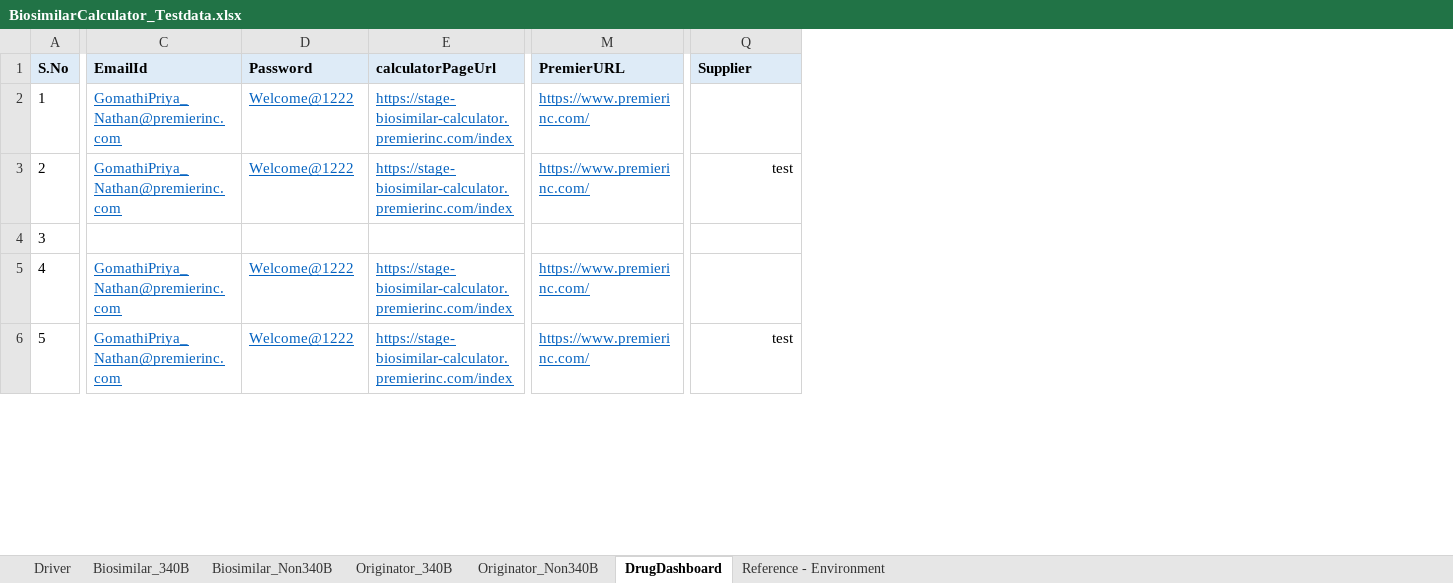
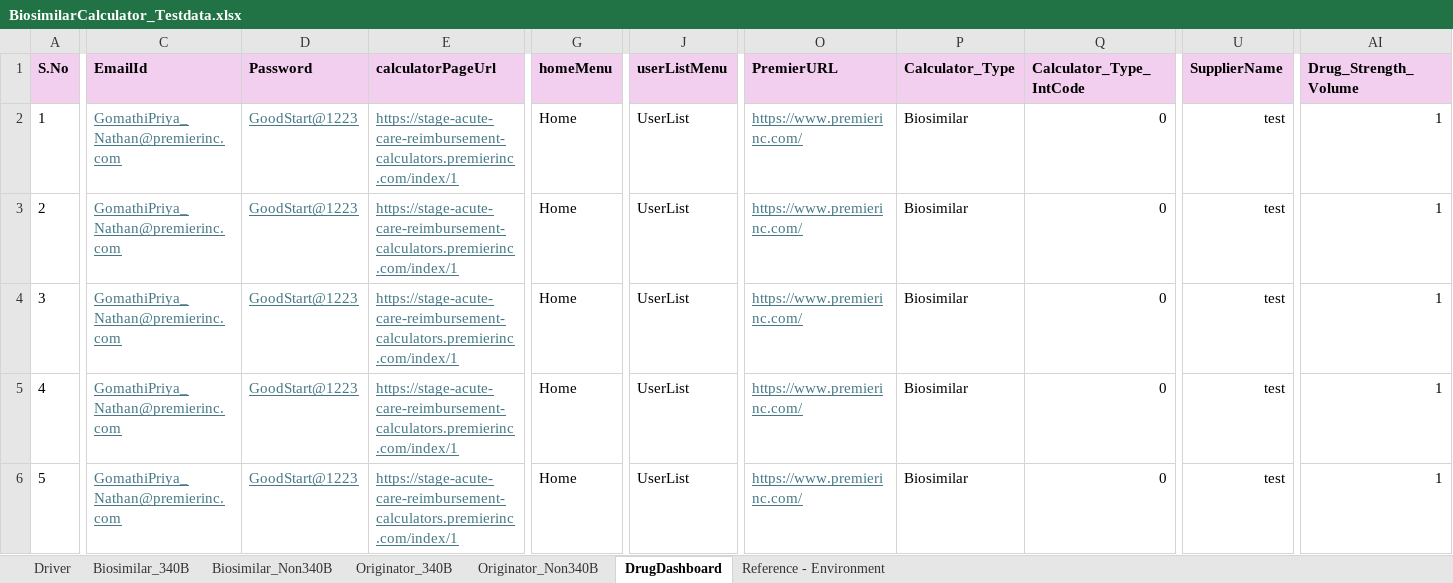
Before and after one commit to GomathiPriya20/biosimilarCalculator, an Excel workbook: BiosimilarCalculator/data/BiosimilarCalculator_Testdata.xlsx, sheet DrugDashboard, drawn as a sheet; only a part is shown, gaps mark what is left out; values as stored, in another font and other column widths than the file's, no borders; addresses are those after the commit; the diff covers the shown part only; the diff names each change by its address in the sheet, - before the commit and + after, or states it on an @@ line.

```diff
--- a/BiosimilarCalculator/data/BiosimilarCalculator_Testdata.xlsx (sheet DrugDashboard)
+++ b/BiosimilarCalculator/data/BiosimilarCalculator_Testdata.xlsx (sheet DrugDashboard)
+column G (homeMenu), rows 2-6: all Home
+column J (userListMenu), rows 2-6: all UserList
+column P (Calculator_Type), rows 2-6: all Biosimilar
+column Q (Calculator_Type_IntCode), rows 2-6: all 0
+column AI (Drug_Strength_Volume), rows 2-6: all 1
-A1:E1 fill: #DEEBF7
+A1:E1 fill: #F2CFEE
-O1 fill: #DEEBF7
+O1 fill: #F2CFEE
-U1 fill: #DEEBF7
+U1 fill: #F2CFEE
-U1: Supplier
+U1: SupplierName
-C2:E3 text colour: #0563C1
+C2:E3 text colour: #467886
-D2:D3 (Password): Welcome@1222
+D2:D3 (Password): GoodStart@1223
-E2:E3 (calculatorPageUrl): https://stage-biosimilar-calculator.premierinc.com/index
+E2:E3 (calculatorPageUrl): https://stage-acute-care-reimbursement-calculators.premierinc.com/index/1
-O2:O3 text colour: #0563C1
+O2:O3 text colour: #467886
-U2 (SupplierName): (empty)
+U2 (SupplierName): test
-C4 (EmailId): (empty)
+C4 (EmailId): GomathiPriya_Nathan@premierinc.com
-D4 (Password): (empty)
+D4 (Password): GoodStart@1223
-E4 (calculatorPageUrl): (empty)
+E4 (calculatorPageUrl): https://stage-acute-care-reimbursement-calculators.premierinc.com/index/1
-O4 (PremierURL): (empty)
+O4 (PremierURL): https://www.premierinc.com/
-U4:U5 (SupplierName): (empty)
+U4:U5 (SupplierName): test
-C5:E6 text colour: #0563C1
+C5:E6 text colour: #467886
-D5:D6 (Password): Welcome@1222
+D5:D6 (Password): GoodStart@1223
-E5:E6 (calculatorPageUrl): https://stage-biosimilar-calculator.premierinc.com/index
+E5:E6 (calculatorPageUrl): https://stage-acute-care-reimbursement-calculators.premierinc.com/index/1
-O5:O6 text colour: #0563C1
+O5:O6 text colour: #467886
```
Also changed, not shown: 73 edited cells and cell formats elsewhere in this sheet, sheet Biosimilar_340B, sheet Biosimilar_Non340B, sheet Originator_340B, sheet Originator_Non340B, sheet Driver, sheet Reference - Environment, 27 other files.
